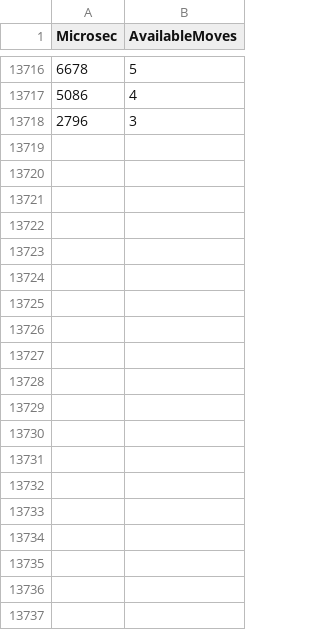
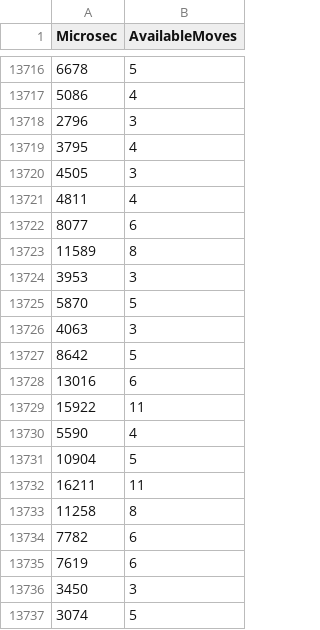
Before and after one commit to LucHarris/Reversi, a CSV file: Reversi/Data/Out/aiTimer.csv, drawn as a sheet; only a part is shown, gaps mark what is left out; the diff covers the shown part only; the diff names each change by its address in the sheet, - before the commit and + after, or states it on an @@ line.

```diff
--- a/Reversi/Data/Out/aiTimer.csv
+++ b/Reversi/Data/Out/aiTimer.csv
+row 13719: 3795 | 4
+row 13720: 4505 | 3
+row 13721: 4811 | 4
+row 13722: 8077 | 6
+row 13723: 11589 | 8
+row 13724: 3953 | 3
+row 13725: 5870 | 5
+row 13726: 4063 | 3
+row 13727: 8642 | 5
+row 13728: 13016 | 6
+row 13729: 15922 | 11
+row 13730: 5590 | 4
+row 13731: 10904 | 5
+row 13732: 16211 | 11
+row 13733: 11258 | 8
+row 13734: 7782 | 6
+row 13735: 7619 | 6
+row 13736: 3450 | 3
+row 13737: 3074 | 5
```
Also changed, not shown: 41 added rows elsewhere in this file, 6 other files.
